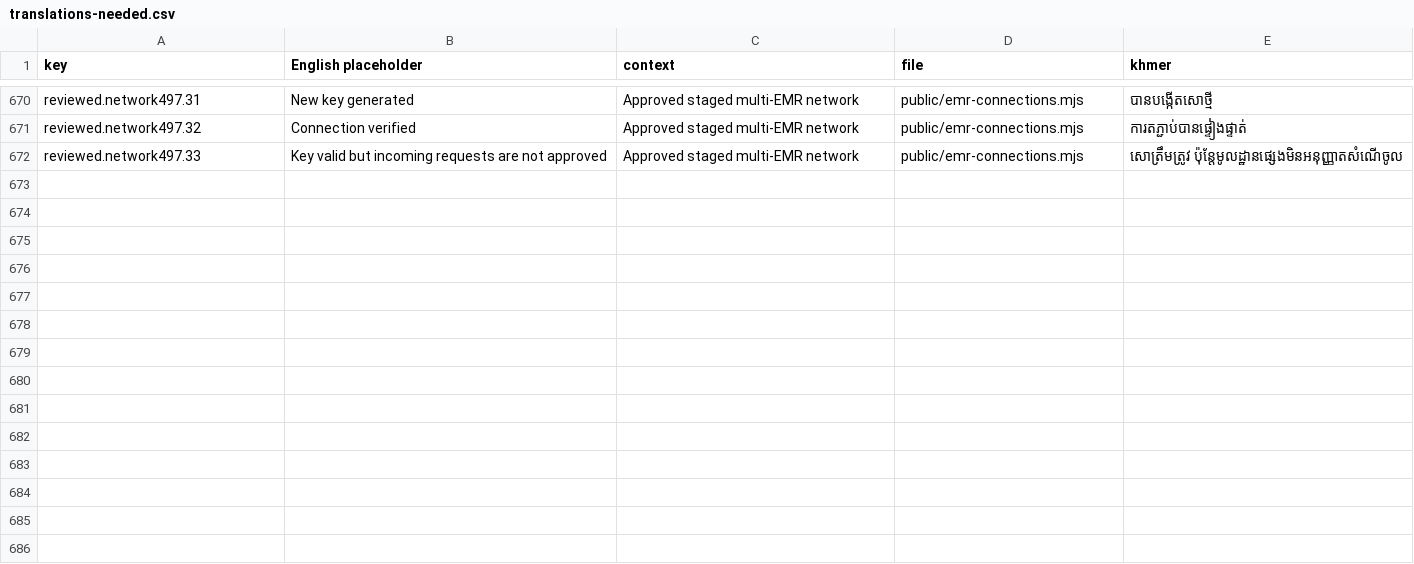
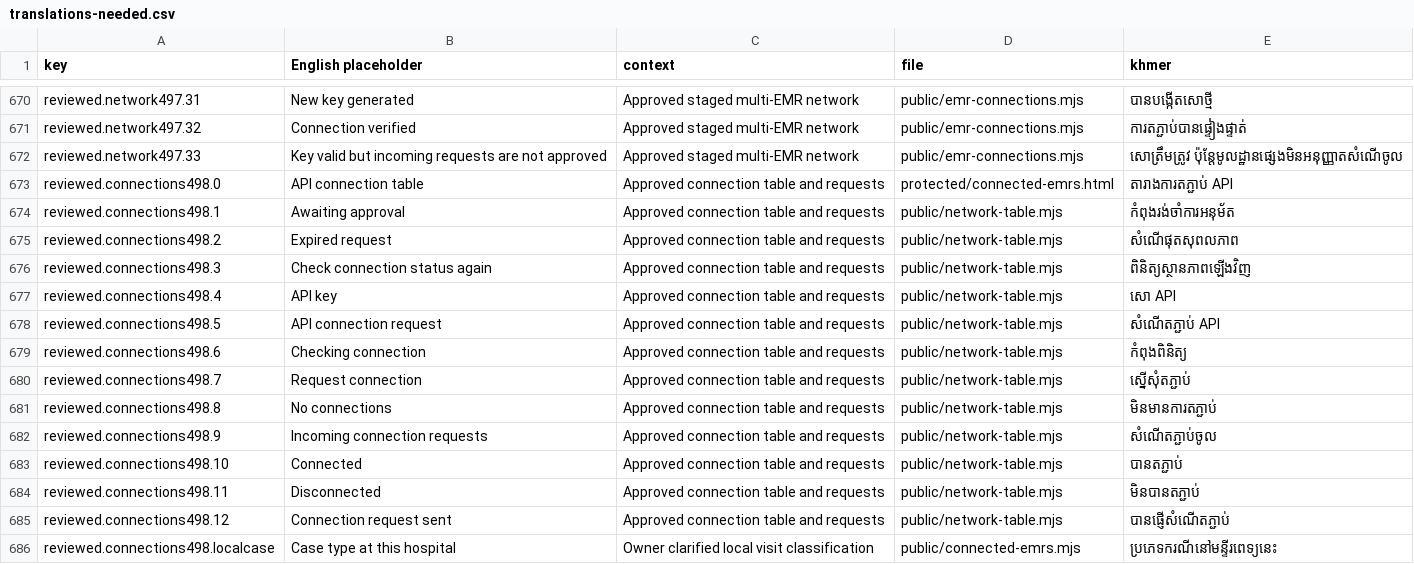
Before and after one commit to drsokhadarapiseth-cloud/borkeo-emr, a CSV file: docs/translations-needed.csv, drawn as a sheet; only a part is shown, gaps mark what is left out; the diff names each change by its address in the sheet, - before the commit and + after, or states it on an @@ line.

```diff
--- a/docs/translations-needed.csv
+++ b/docs/translations-needed.csv
+row 673: reviewed.connections498.0 | API connection table | Approved connection table and requests | protected/connected-emrs.html | តារាងការតភ្ជាប់ API
+row 674: reviewed.connections498.1 | Awaiting approval | Approved connection table and requests | public/network-table.mjs | កំពុងរង់ចាំការអនុម័ត
+row 675: reviewed.connections498.2 | Expired request | Approved connection table and requests | public/network-table.mjs | សំណើផុតសុពលភាព
+row 676: reviewed.connections498.3 | Check connection status again | Approved connection table and requests | public/network-table.mjs | ពិនិត្យស្ថានភាពឡើងវិញ
+row 677: reviewed.connections498.4 | API key | Approved connection table and requests | public/network-table.mjs | សោ API
+row 678: reviewed.connections498.5 | API connection request | Approved connection table and requests | public/network-table.mjs | សំណើតភ្ជាប់ API
+row 679: reviewed.connections498.6 | Checking connection | Approved connection table and requests | public/network-table.mjs | កំពុងពិនិត្យ
+row 680: reviewed.connections498.7 | Request connection | Approved connection table and requests | public/network-table.mjs | ស្នើសុំតភ្ជាប់
+row 681: reviewed.connections498.8 | No connections | Approved connection table and requests | public/network-table.mjs | មិនមានការតភ្ជាប់
+row 682: reviewed.connections498.9 | Incoming connection requests | Approved connection table and requests | public/network-table.mjs | សំណើតភ្ជាប់ចូល
+row 683: reviewed.connections498.10 | Connected | Approved connection table and requests | public/network-table.mjs | បានតភ្ជាប់
+row 684: reviewed.connections498.11 | Disconnected | Approved connection table and requests | public/network-table.mjs | មិនបានតភ្ជាប់
+row 685: reviewed.connections498.12 | Connection request sent | Approved connection table and requests | public/network-table.mjs | បានផ្ញើសំណើតភ្ជាប់
+row 686: reviewed.connections498.localcase | Case type at this hospital | Owner clarified local visit classification | public/connected-emrs.mjs | ប្រភេទករណីនៅមន្ទីរពេទ្យនេះ
```
Also changed, not shown: 19 other files.
